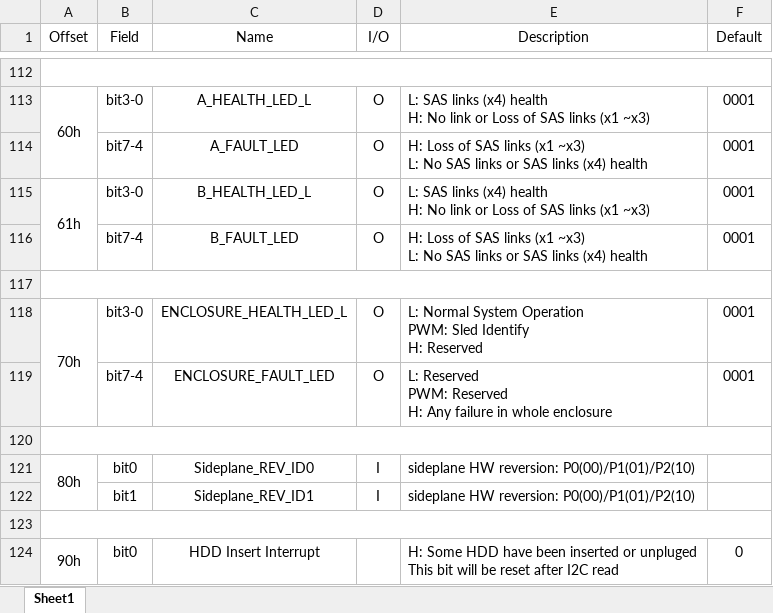
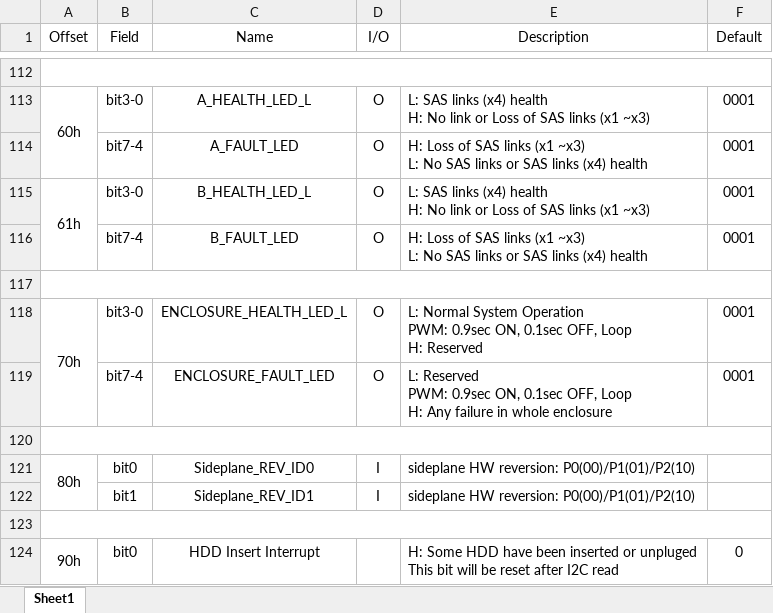
Before and after one commit to duyu80/hattrick, an Excel workbook: DOC/register map.xlsx, sheet Sheet1, drawn as a sheet; only a part is shown, gaps mark what is left out; values as stored, in another font and other column widths than the file's, no borders; ↵ is a line break in a cell; the diff names each change by its address in the sheet, - before the commit and + after, or states it on an @@ line.

```diff
--- a/DOC/register map.xlsx (sheet Sheet1)
+++ b/DOC/register map.xlsx (sheet Sheet1)
-E118 (Description): …Operation ↵ PWM: Sled Identify ↵ H: Reserved
+E118 (Description): …Operation ↵ PWM: 0.9sec ON, 0.1sec OFF, Loop ↵ H: Reserved
-E119 (Description): …Reserved ↵ PWM: Reserved ↵ H: Any…
+E119 (Description): …Reserved ↵ PWM: 0.9sec ON, 0.1sec OFF, Loop ↵ H: Any…
```
Also changed, not shown: 3 other files.
